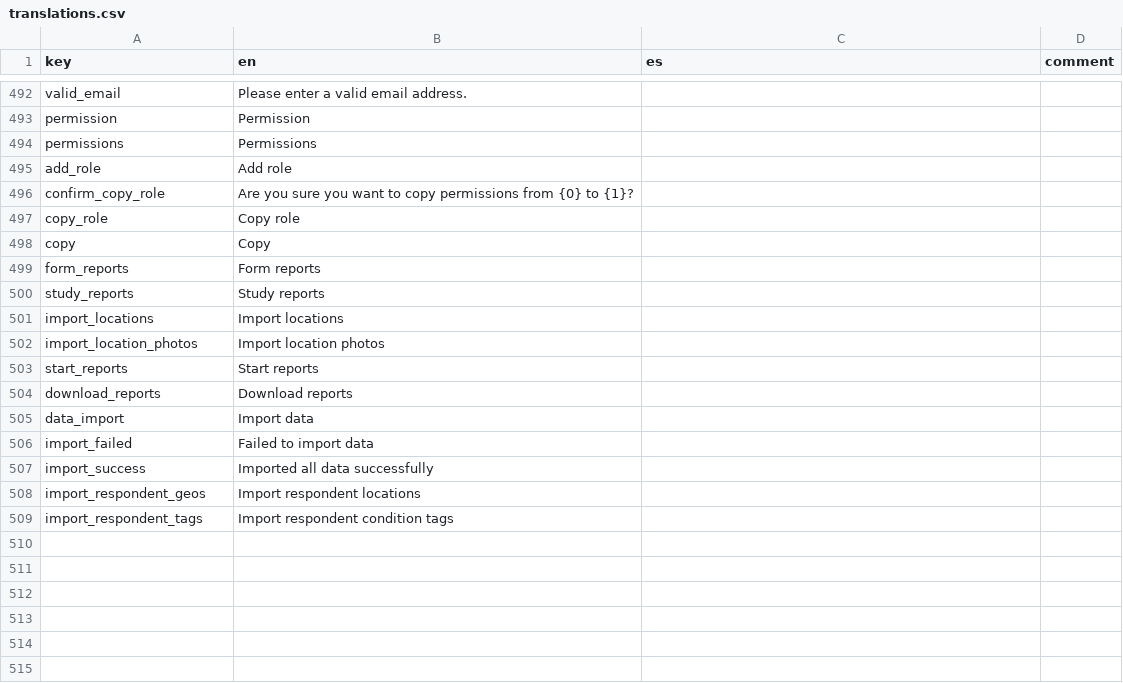
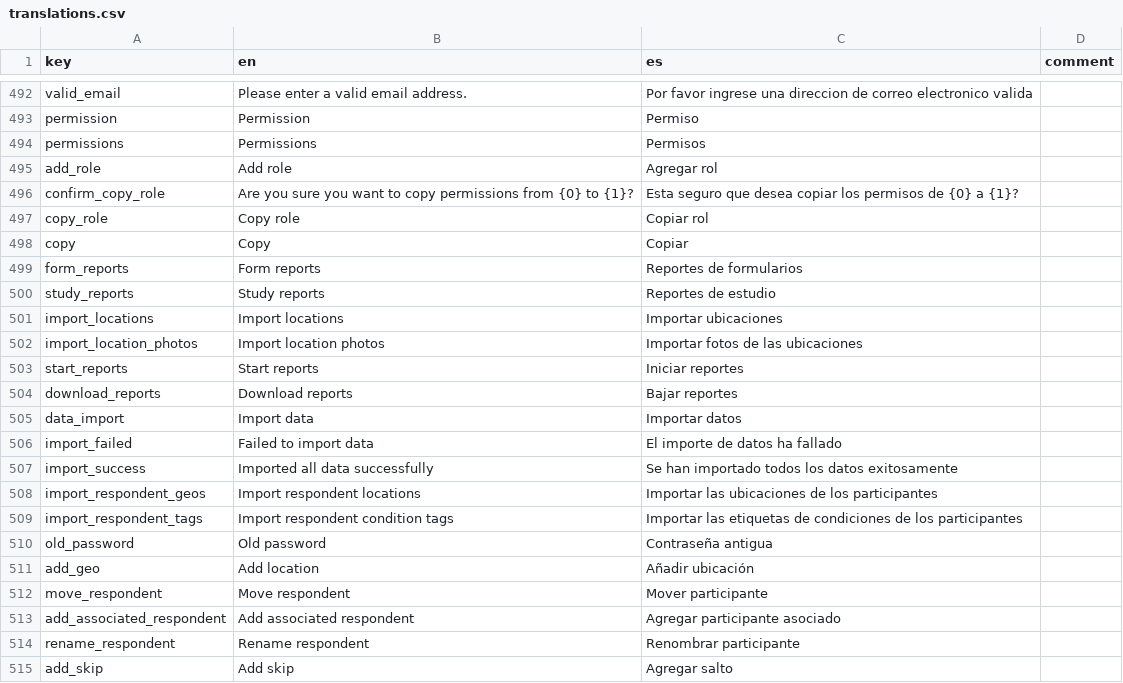
Before and after one commit to human-nature-lab/trellis-app, a CSV file: src/i18n/translations.csv, drawn as a sheet; only a part is shown, gaps mark what is left out; the diff covers the shown part only; the diff names each change by its address in the sheet, - before the commit and + after, or states it on an @@ line.

```diff
--- a/src/i18n/translations.csv
+++ b/src/i18n/translations.csv
-C492 (es): (empty)
+C492 (es): Por favor ingrese una direccion de correo electronico valida
-C493 (es): (empty)
+C493 (es): Permiso
-C494 (es): (empty)
+C494 (es): Permisos
-C495 (es): (empty)
+C495 (es): Agregar rol
-C496 (es): (empty)
+C496 (es): Esta seguro que desea copiar los permisos de {0} a {1}?
-C497 (es): (empty)
+C497 (es): Copiar rol
-C498 (es): (empty)
+C498 (es): Copiar
-C499 (es): (empty)
+C499 (es): Reportes de formularios
-C500 (es): (empty)
+C500 (es): Reportes de estudio
-C501 (es): (empty)
+C501 (es): Importar ubicaciones
-C502 (es): (empty)
+C502 (es): Importar fotos de las ubicaciones
-C503 (es): (empty)
+C503 (es): Iniciar reportes
-C504 (es): (empty)
+C504 (es): Bajar reportes
-C505 (es): (empty)
+C505 (es): Importar datos
-C506 (es): (empty)
+C506 (es): El importe de datos ha fallado
-C507 (es): (empty)
+C507 (es): Se han importado todos los datos exitosamente
-C508 (es): (empty)
+C508 (es): Importar las ubicaciones de los participantes
-C509 (es): (empty)
+C509 (es): Importar las etiquetas de condiciones de los participantes
+row 510: old_password | Old password | Contraseña antigua
+row 511: add_geo | Add location | Añadir ubicación
+row 512: move_respondent | Move respondent | Mover participante
+row 513: add_associated_respondent | Add associated respondent | Agregar participante asociado
+row 514: rename_respondent | Rename respondent | Renombrar participante
+row 515: add_skip | Add skip | Agregar salto
```
Also changed, not shown: 28 edited cells elsewhere in this file, 8 other files.
